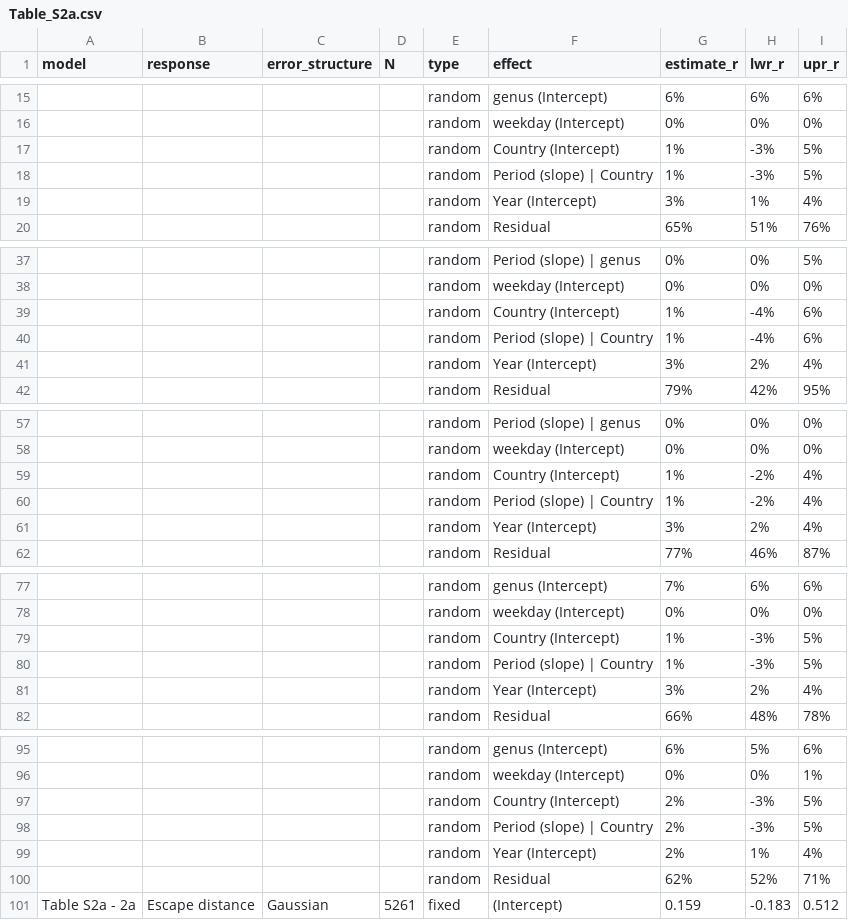
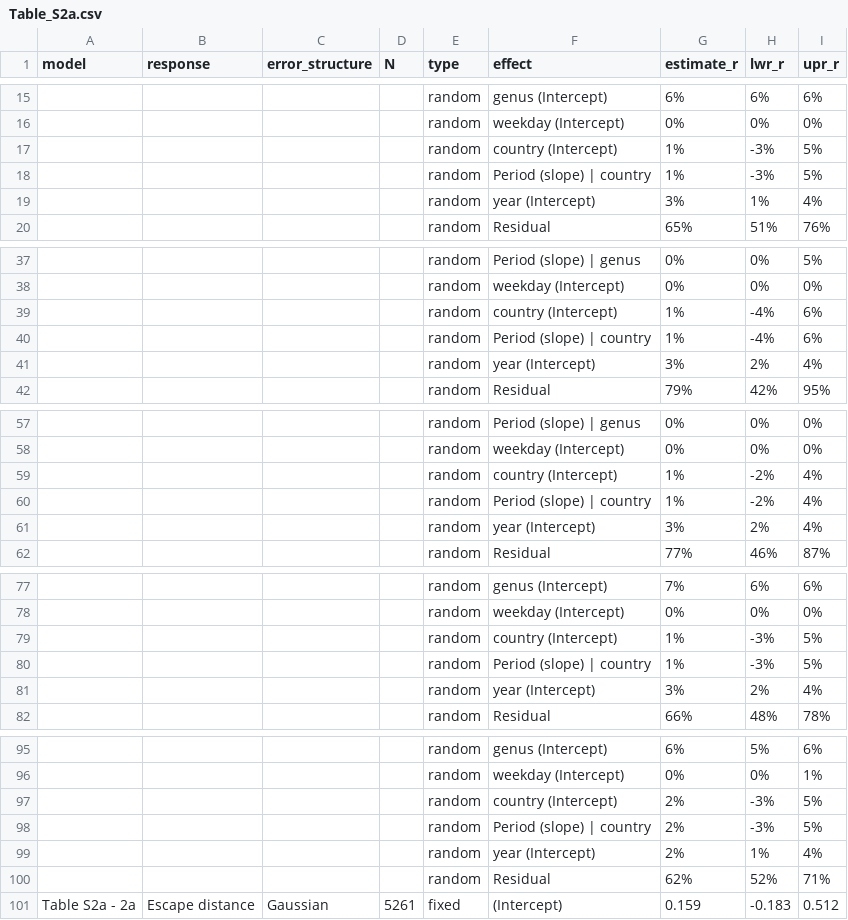
Before and after one commit to MartinBulla/avian_FID_covid, a CSV file: Outputs/Table_S2a.csv, drawn as a sheet; only a part is shown, gaps mark what is left out; the diff covers the shown part only; the diff names each change by its address in the sheet, - before the commit and + after, or states it on an @@ line.

```diff
--- a/Outputs/Table_S2a.csv
+++ b/Outputs/Table_S2a.csv
-F17 (effect): Country (Intercept)
+F17 (effect): country (Intercept)
-F18 (effect): Period (slope) | Country
+F18 (effect): Period (slope) | country
-F19 (effect): Year (Intercept)
+F19 (effect): year (Intercept)
-F39 (effect): Country (Intercept)
+F39 (effect): country (Intercept)
-F40 (effect): Period (slope) | Country
+F40 (effect): Period (slope) | country
-F41 (effect): Year (Intercept)
+F41 (effect): year (Intercept)
-F59 (effect): Country (Intercept)
+F59 (effect): country (Intercept)
-F60 (effect): Period (slope) | Country
+F60 (effect): Period (slope) | country
-F61 (effect): Year (Intercept)
+F61 (effect): year (Intercept)
-F79 (effect): Country (Intercept)
+F79 (effect): country (Intercept)
-F80 (effect): Period (slope) | Country
+F80 (effect): Period (slope) | country
-F81 (effect): Year (Intercept)
+F81 (effect): year (Intercept)
-F97 (effect): Country (Intercept)
+F97 (effect): country (Intercept)
-F98 (effect): Period (slope) | Country
+F98 (effect): Period (slope) | country
-F99 (effect): Year (Intercept)
+F99 (effect): year (Intercept)
```
Also changed, not shown: 18 edited cells elsewhere in this file, Outputs/Table_S2b.csv, Outputs/Table_S2c.csv.
